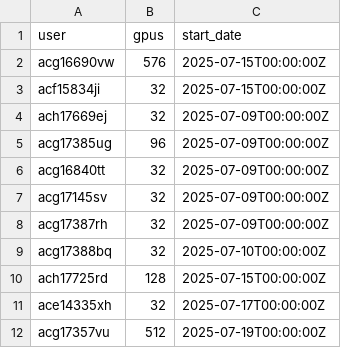
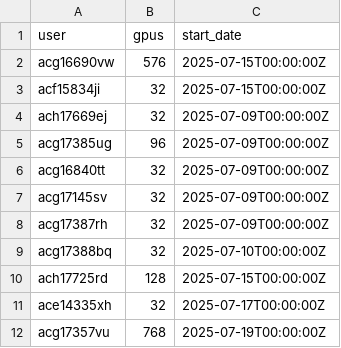
Before and after one commit to llm-jp/cluster-limits, a CSV file: abci.csv, drawn as a sheet.

Commit message:
Update abci.csv

```diff
--- a/abci.csv
+++ b/abci.csv
@@ -11,2 +11,2 @@ ach17725rd,128,2025-07-15T00:00:00Z
 ace14335xh,32,2025-07-17T00:00:00Z
-acg17357vu,512,2025-07-19T00:00:00Z
+acg17357vu,768,2025-07-19T00:00:00Z
```
